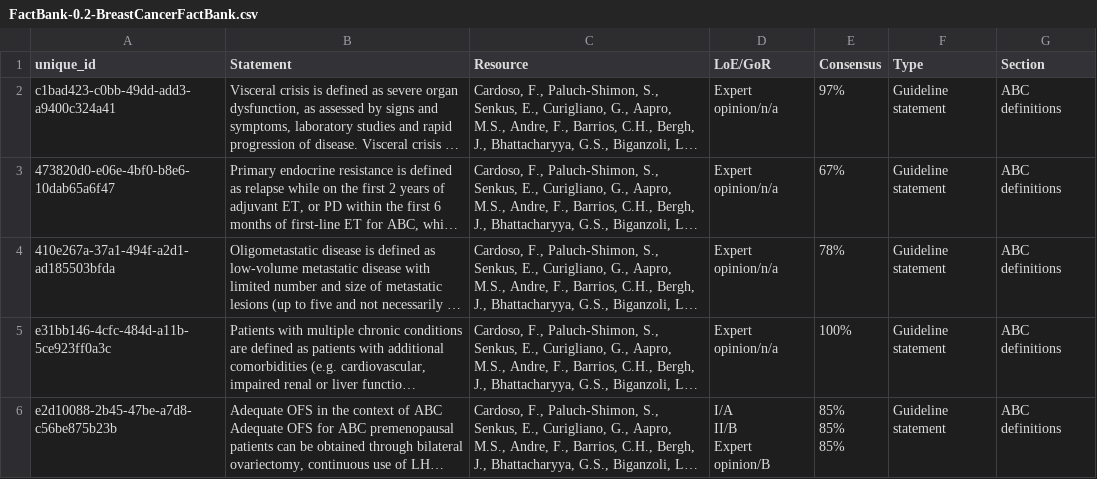
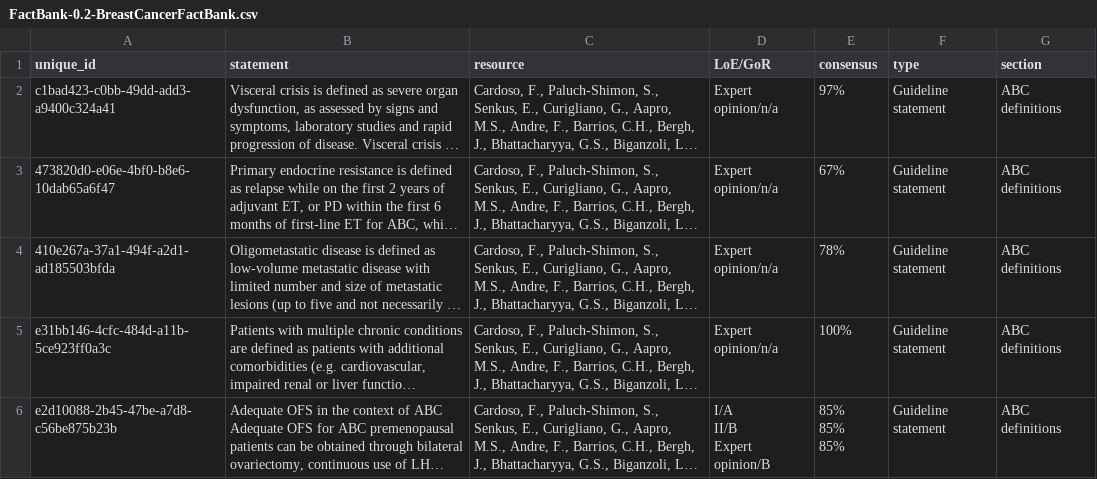
Before and after one commit to d23845jg/ExplanationBankAnnotator, a CSV file: server/output/FactBank-0.2-BreastCancerFactBank.csv, drawn as a sheet; only a part is shown; long unchanged cells end in …; the diff names each change by its address in the sheet, - before the commit and + after, or states it on an @@ line.

Commit message:
Using the latest FactBank and only saving the unique_id and statement when saving the tree

```diff
--- a/server/output/FactBank-0.2-BreastCancerFactBank.csv
+++ b/server/output/FactBank-0.2-BreastCancerFactBank.csv
-B1: Statement
+B1: statement
-C1: Resource
+C1: resource
-E1: Consensus
+E1: consensus
-F1: Type
+F1: type
-G1: Section
+G1: section
```
Also changed, not shown: 6 other files.
